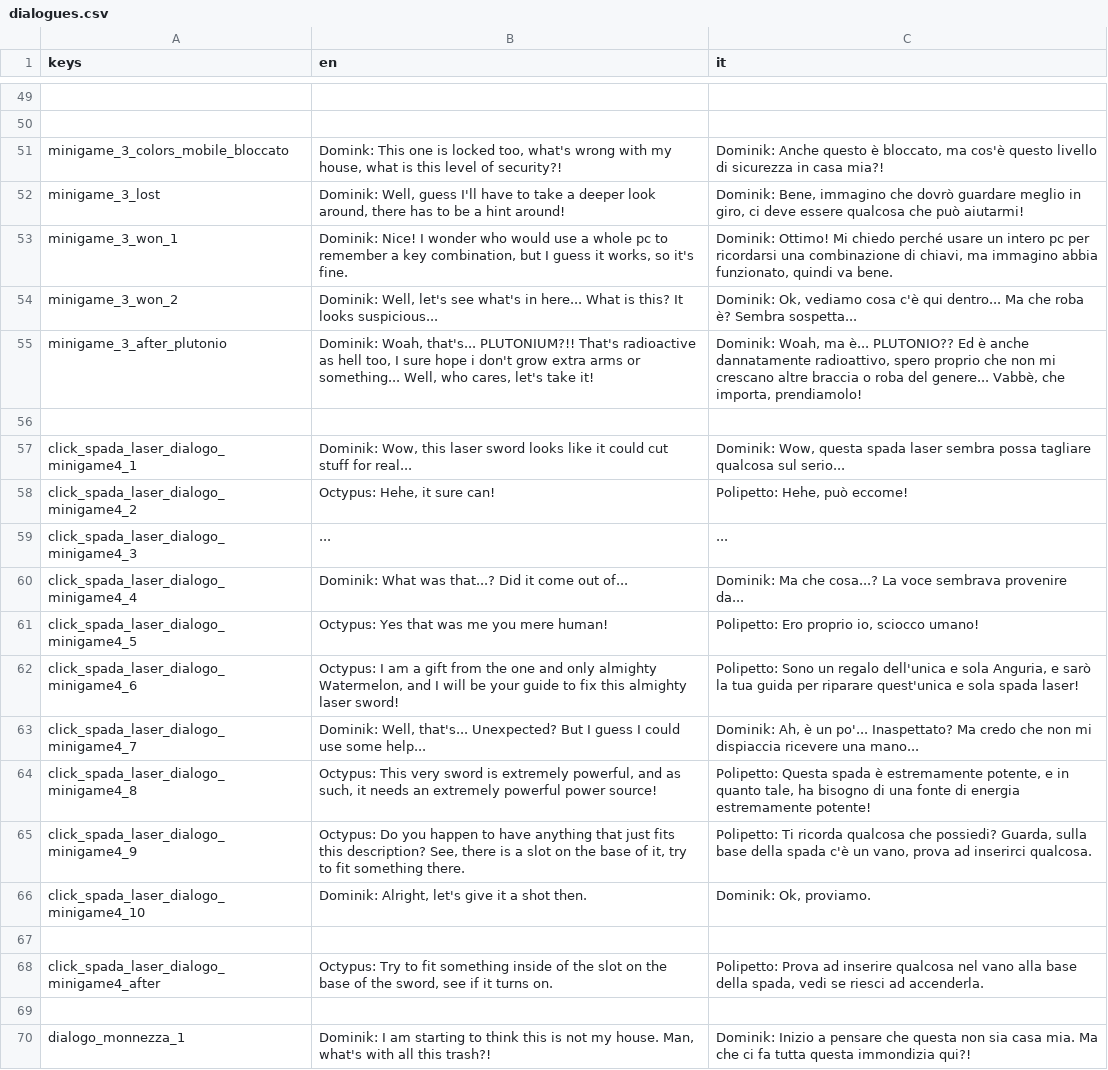
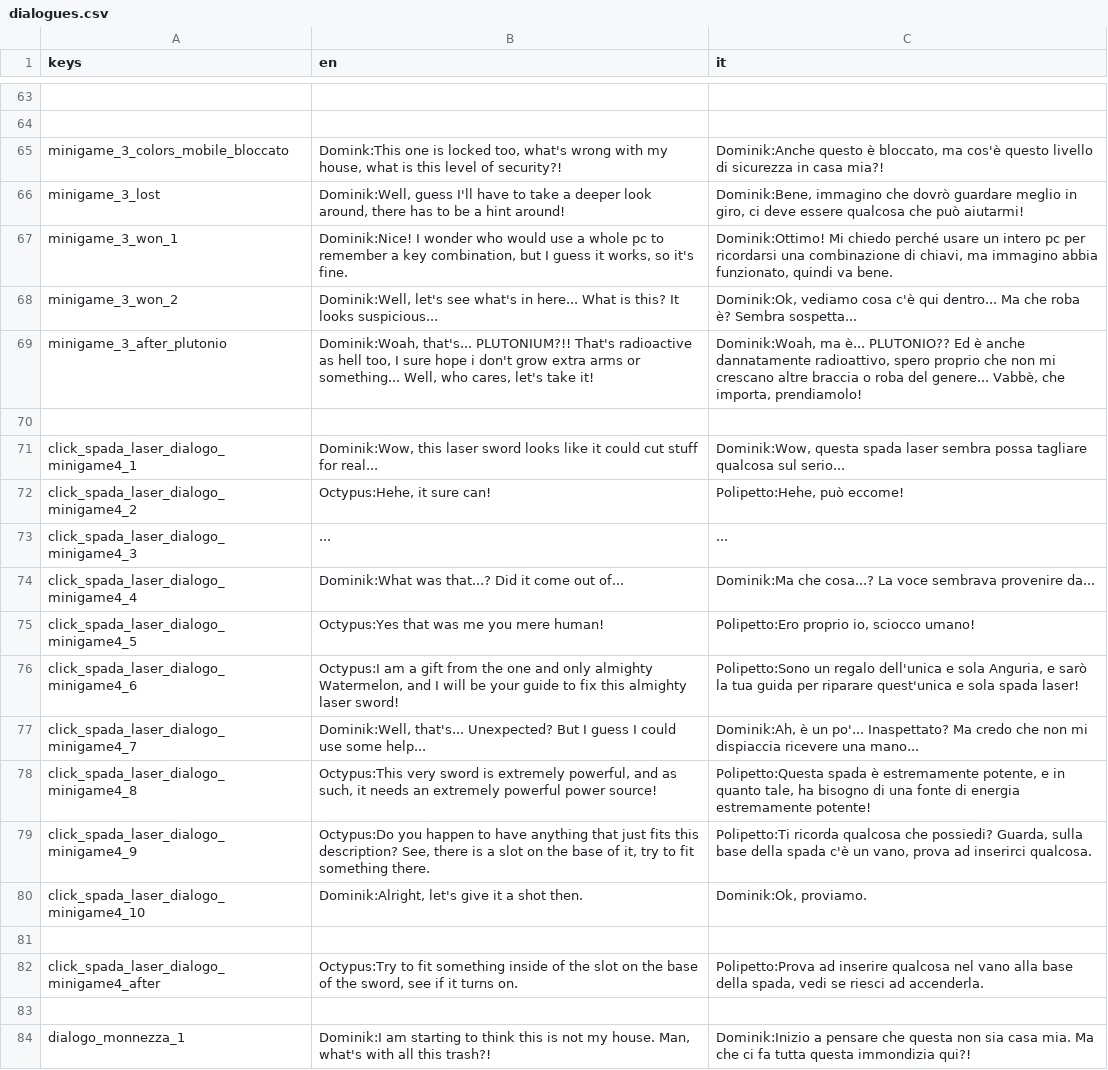
Before and after one commit to cristian-tentella/enigma-gioco, a CSV file: localization/dialogue/dialogues.csv, drawn as a sheet; only a part is shown, gaps mark what is left out; addresses are those after the commit; the diff covers the shown part only; the diff names each change by its address in the sheet, - before the commit and + after, or states it on an @@ line.

```diff
--- a/localization/dialogue/dialogues.csv
+++ b/localization/dialogue/dialogues.csv
-B65 (en): Domink: This one is…
+B65 (en): Domink:This one is…
-C65 (it): Dominik: Anche questo è…
+C65 (it): Dominik:Anche questo è…
-B66 (en): Dominik: Well, guess I'll…
+B66 (en): Dominik:Well, guess I'll…
-C66 (it): Dominik: Bene, immagino che…
+C66 (it): Dominik:Bene, immagino che…
-B67 (en): Dominik: Nice! I wonder…
+B67 (en): Dominik:Nice! I wonder…
-C67 (it): Dominik: Ottimo! Mi chiedo…
+C67 (it): Dominik:Ottimo! Mi chiedo…
-B68 (en): Dominik: Well, let's see…
+B68 (en): Dominik:Well, let's see…
-C68 (it): Dominik: Ok, vediamo cosa…
+C68 (it): Dominik:Ok, vediamo cosa…
-B69 (en): Dominik: Woah, that's... PLUTONIUM?!!…
+B69 (en): Dominik:Woah, that's... PLUTONIUM?!!…
-C69 (it): Dominik: Woah, ma è...…
+C69 (it): Dominik:Woah, ma è...…
-B71 (en): Dominik: Wow, this laser…
+B71 (en): Dominik:Wow, this laser…
-C71 (it): Dominik: Wow, questa spada…
+C71 (it): Dominik:Wow, questa spada…
-B72 (en): Octypus: Hehe, it sure can!
+B72 (en): Octypus:Hehe, it sure can!
-C72 (it): Polipetto: Hehe, può eccome!
+C72 (it): Polipetto:Hehe, può eccome!
-B74 (en): Dominik: What was that...?…
+B74 (en): Dominik:What was that...?…
-C74 (it): Dominik: Ma che cosa...?…
+C74 (it): Dominik:Ma che cosa...?…
-B75 (en): Octypus: Yes that was me you mere human!
+B75 (en): Octypus:Yes that was me you mere human!
-C75 (it): Polipetto: Ero proprio io, sciocco umano!
+C75 (it): Polipetto:Ero proprio io, sciocco umano!
-B76 (en): Octypus: I am a…
+B76 (en): Octypus:I am a…
-C76 (it): Polipetto: Sono un regalo…
+C76 (it): Polipetto:Sono un regalo…
-B77 (en): Dominik: Well, that's... Unexpected?…
+B77 (en): Dominik:Well, that's... Unexpected?…
-C77 (it): Dominik: Ah, è un…
+C77 (it): Dominik:Ah, è un…
-B78 (en): Octypus: This very sword…
+B78 (en): Octypus:This very sword…
-C78 (it): Polipetto: Questa spada è…
+C78 (it): Polipetto:Questa spada è…
-B79 (en): Octypus: Do you happen…
+B79 (en): Octypus:Do you happen…
-C79 (it): Polipetto: Ti ricorda qualcosa…
+C79 (it): Polipetto:Ti ricorda qualcosa…
-B80 (en): Dominik: Alright, let's give it a shot then.
+B80 (en): Dominik:Alright, let's give it a shot then.
-C80 (it): Dominik: Ok, proviamo.
+C80 (it): Dominik:Ok, proviamo.
-B82 (en): Octypus: Try to fit…
+B82 (en): Octypus:Try to fit…
-C82 (it): Polipetto: Prova ad inserire…
+C82 (it): Polipetto:Prova ad inserire…
-B84 (en): Dominik: I am starting…
+B84 (en): Dominik:I am starting…
-C84 (it): Dominik: Inizio a pensare…
+C84 (it): Dominik:Inizio a pensare…
```
Also changed, not shown: 18 added rows, 4 removed rows and 55 edited cells elsewhere in this file, 3 other files.
